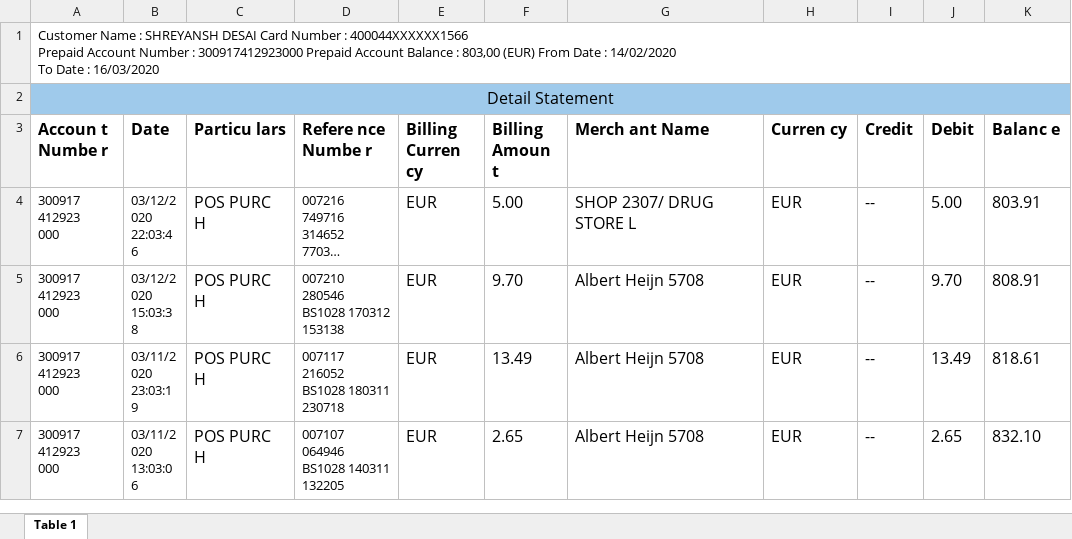
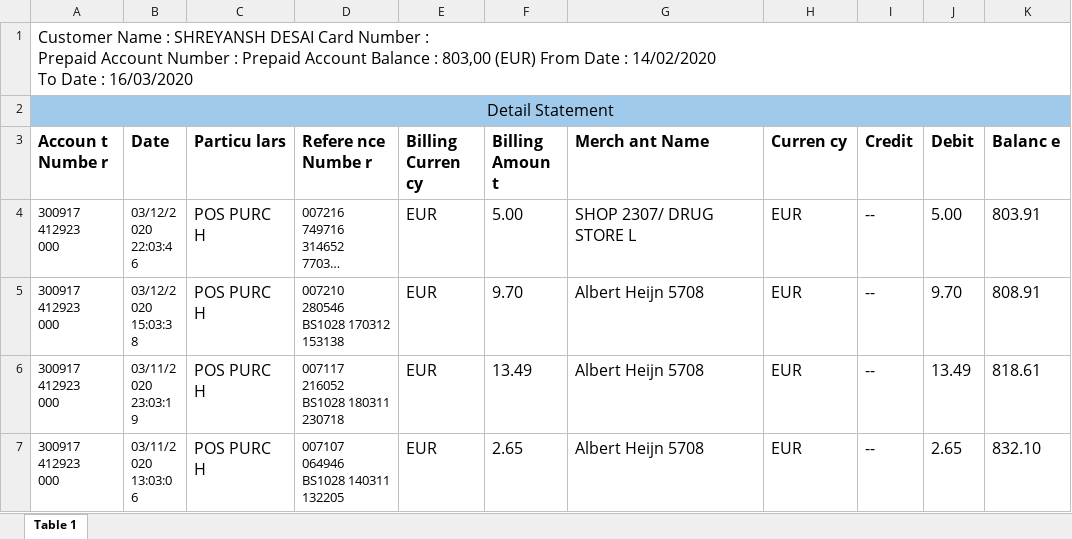
Before and after one commit to ShreyanshDesai1996/PyExcel, an Excel workbook: Credit Card Statement Read and Rearrange/DetailStatement.xlsx, sheet Table 1, drawn as a sheet; only a part is shown; long unchanged cells end in …; values as stored, in another font and other column widths than the file's, no borders; ↵ is a line break in a cell; the diff names each change by its address in the sheet, - before the commit and + after, or states it on an @@ line.

Commit message:
Card details removed

```diff
--- a/Credit Card Statement Read and Rearrange/DetailStatement.xlsx (sheet Table 1)
+++ b/Credit Card Statement Read and Rearrange/DetailStatement.xlsx (sheet Table 1)
-A1 (Accoun t Numbe r): …Number : 400044XXXXXX1566 ↵ Prepaid Account Number : 300917412923000 Prepaid Account…
+A1 (Accoun t Numbe r): …Number : ↵ Prepaid Account Number : Prepaid Account…
@@ A1 text size: larger @@
```
